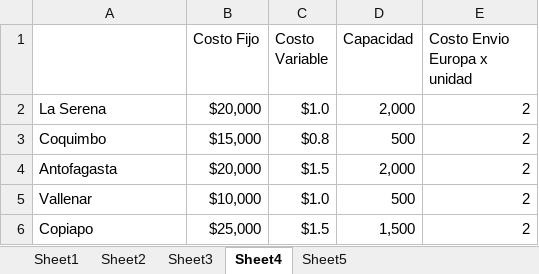
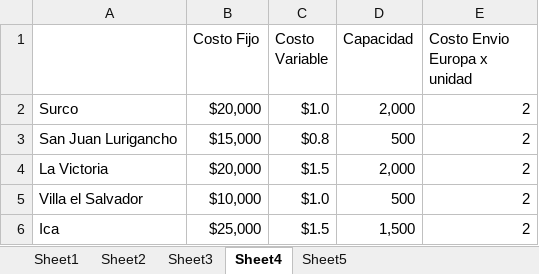
Before and after one commit to LuigiSipion/Otros, an Excel workbook: data.xlsx, sheet Sheet4, drawn as a sheet; values as stored, in another font and other column widths than the file's, no borders; the diff names each change by its address in the sheet, - before the commit and + after, or states it on an @@ line.

Commit message:
Add files via upload

```diff
--- a/data.xlsx (sheet Sheet4)
+++ b/data.xlsx (sheet Sheet4)
-A2: La Serena
+A2: Surco
-A3: Coquimbo
+A3: San Juan Lurigancho
-A4: Antofagasta
+A4: La Victoria
-A5: Vallenar
+A5: Villa el Salvador
-A6: Copiapo
+A6: Ica
```
